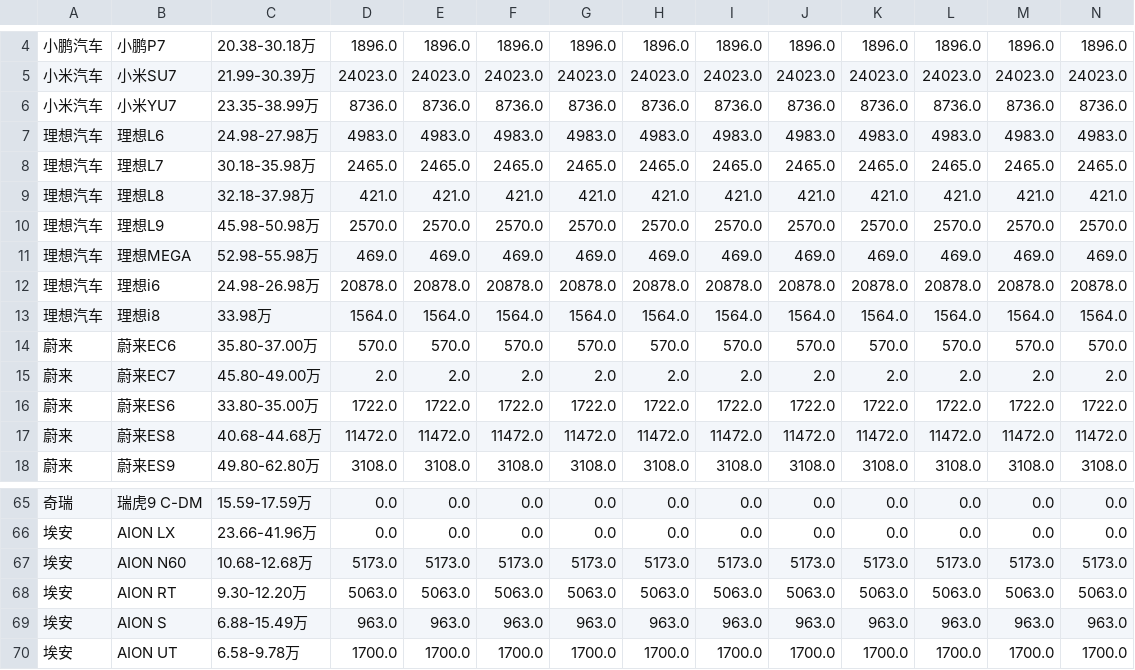
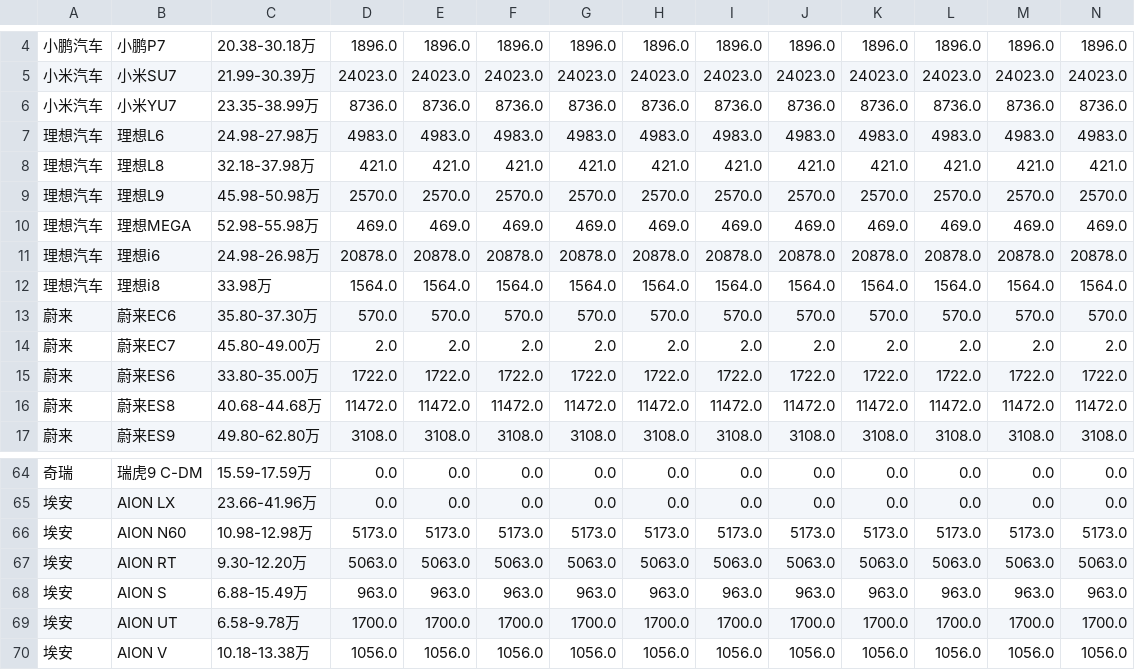
Before and after one commit to Jeffery-Lou/car-sales-analysis, a CSV file: 汽车销量数据.csv, drawn as a sheet; only a part is shown, gaps mark what is left out; the shorter side is filled out with more unchanged rows; removed rows and columns are numbered as before the commit, all else as after; rows hold the shown columns only; the diff names each change by its address in the sheet, - before the commit and + after, or states it on an @@ line.

```diff
--- a/汽车销量数据.csv
+++ b/汽车销量数据.csv
-row 8: 理想汽车 | 理想L7 | 30.18-35.98万 | 2465.0 | 2465.0 | 2465.0 | 2465.0 | 2465.0 | 2465.0 | 2465.0 | 2465.0 | 2465.0 | 2465.0 | 2465.0
-C13: 35.80-37.00万
+C13: 35.80-37.30万
-C66: 10.68-12.68万
+C66: 10.98-12.98万
```
Also changed, not shown: 汽车销量数据_autohome_周度.csv.
